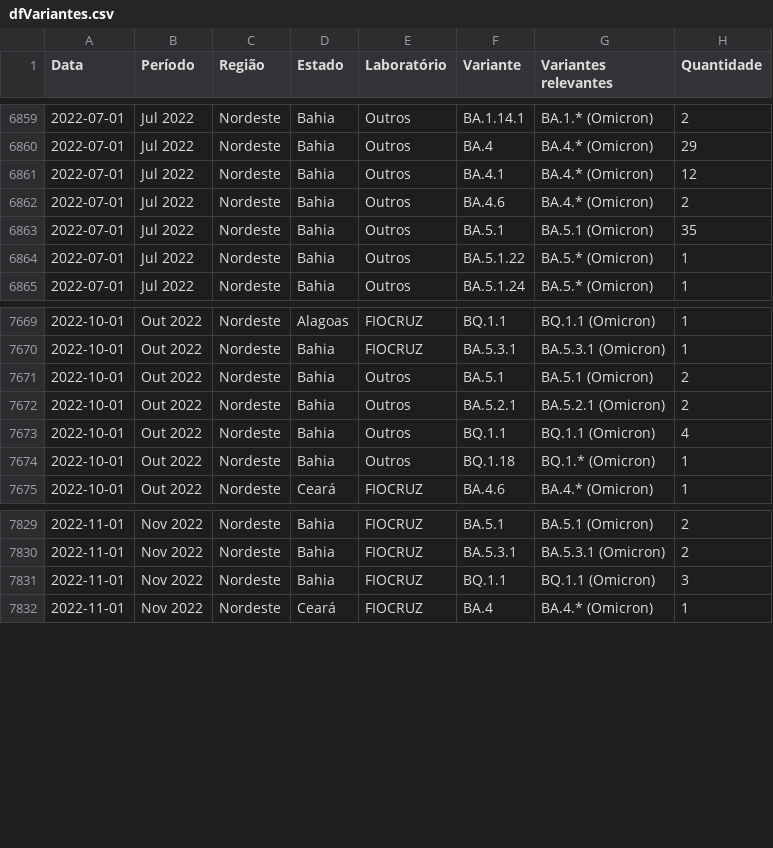
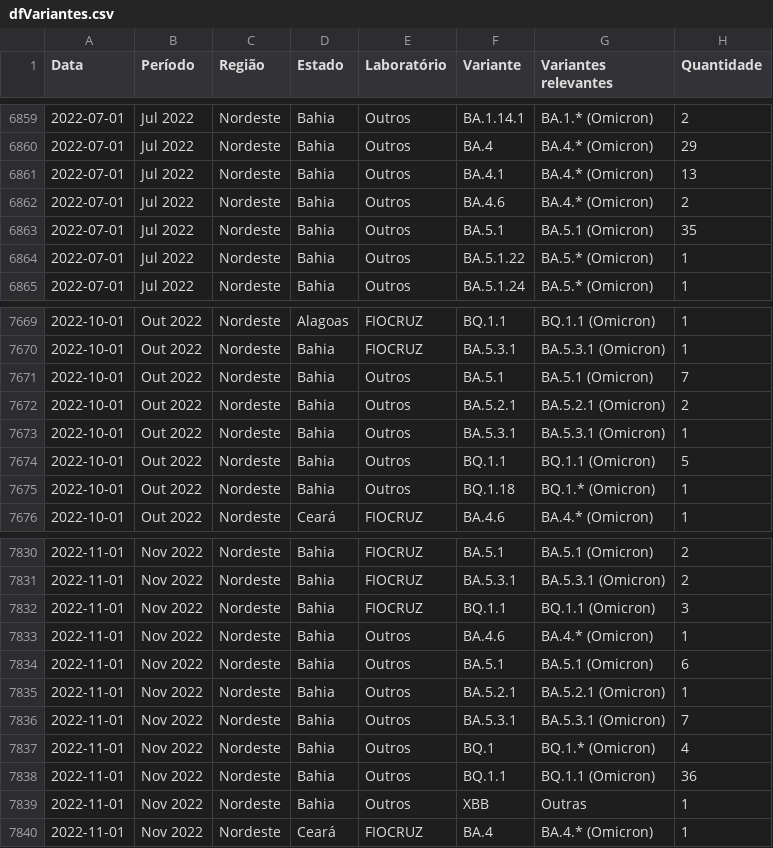
Before and after one commit to vanleiko/RedeGenomica, a CSV file: dfVariantes.csv, drawn as a sheet; only a part is shown, gaps mark what is left out.

```diff
--- a/dfVariantes.csv
+++ b/dfVariantes.csv
@@ -6860,3 +6860,3 @@ Data,Período,Região,Estado,Laboratório,Variante,Variantes relevantes,Quantida
 2022-07-01,Jul 2022,Nordeste,Bahia,Outros,BA.4,BA.4.* (Omicron),29
-2022-07-01,Jul 2022,Nordeste,Bahia,Outros,BA.4.1,BA.4.* (Omicron),12
+2022-07-01,Jul 2022,Nordeste,Bahia,Outros,BA.4.1,BA.4.* (Omicron),13
 2022-07-01,Jul 2022,Nordeste,Bahia,Outros,BA.4.6,BA.4.* (Omicron),2
@@ -7670,5 +7670,6 @@ Data,Período,Região,Estado,Laboratório,Variante,Variantes relevantes,Quantida
 2022-10-01,Out 2022,Nordeste,Bahia,FIOCRUZ,BA.5.3.1,BA.5.3.1 (Omicron),1
-2022-10-01,Out 2022,Nordeste,Bahia,Outros,BA.5.1,BA.5.1 (Omicron),2
+2022-10-01,Out 2022,Nordeste,Bahia,Outros,BA.5.1,BA.5.1 (Omicron),7
 2022-10-01,Out 2022,Nordeste,Bahia,Outros,BA.5.2.1,BA.5.2.1 (Omicron),2
-2022-10-01,Out 2022,Nordeste,Bahia,Outros,BQ.1.1,BQ.1.1 (Omicron),4
+2022-10-01,Out 2022,Nordeste,Bahia,Outros,BA.5.3.1,BA.5.3.1 (Omicron),1
+2022-10-01,Out 2022,Nordeste,Bahia,Outros,BQ.1.1,BQ.1.1 (Omicron),5
 2022-10-01,Out 2022,Nordeste,Bahia,Outros,BQ.1.18,BQ.1.* (Omicron),1
@@ -7831,2 +7832,9 @@ Data,Período,Região,Estado,Laboratório,Variante,Variantes relevantes,Quantida
 2022-11-01,Nov 2022,Nordeste,Bahia,FIOCRUZ,BQ.1.1,BQ.1.1 (Omicron),3
+2022-11-01,Nov 2022,Nordeste,Bahia,Outros,BA.4.6,BA.4.* (Omicron),1
+2022-11-01,Nov 2022,Nordeste,Bahia,Outros,BA.5.1,BA.5.1 (Omicron),6
+2022-11-01,Nov 2022,Nordeste,Bahia,Outros,BA.5.2.1,BA.5.2.1 (Omicron),1
+2022-11-01,Nov 2022,Nordeste,Bahia,Outros,BA.5.3.1,BA.5.3.1 (Omicron),7
+2022-11-01,Nov 2022,Nordeste,Bahia,Outros,BQ.1,BQ.1.* (Omicron),4
+2022-11-01,Nov 2022,Nordeste,Bahia,Outros,BQ.1.1,BQ.1.1 (Omicron),36
+2022-11-01,Nov 2022,Nordeste,Bahia,Outros,XBB,Outras,1
 2022-11-01,Nov 2022,Nordeste,Ceará,FIOCRUZ,BA.4,BA.4.* (Omicron),1
```
Also changed, not shown: dfGenomasLaboratorio.csv, dfLinhagens.csv, 2 other files.
